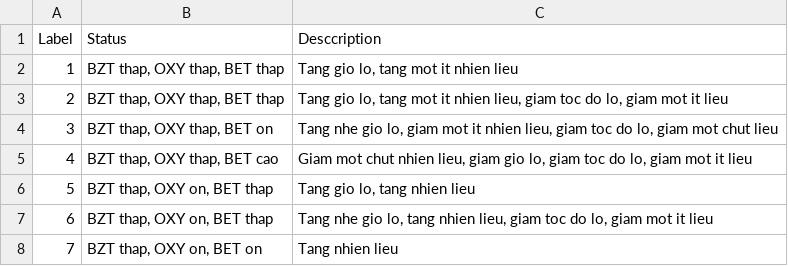
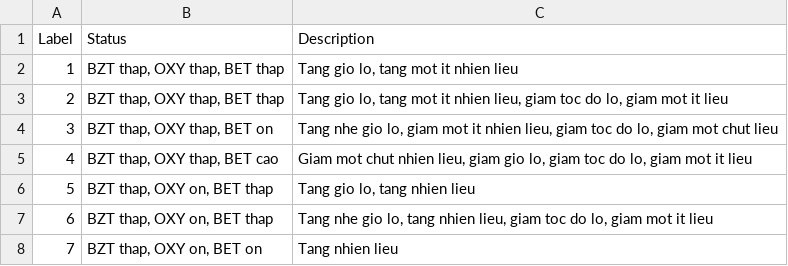
Before and after one commit to estec-digital/estec-machine-learning-backend, a CSV file: src/data/Label_Description.csv, drawn as a sheet; only a part is shown.

```diff
--- a/src/data/Label_Description.csv
+++ b/src/data/Label_Description.csv
@@ -1,2 +1,2 @@
-Label,Status,Desccription
+Label,Status,Description
 1,"BZT thap, OXY thap, BET thap","Tang gio lo, tang mot it nhien lieu"
```
Also changed, not shown: 19 other files.
